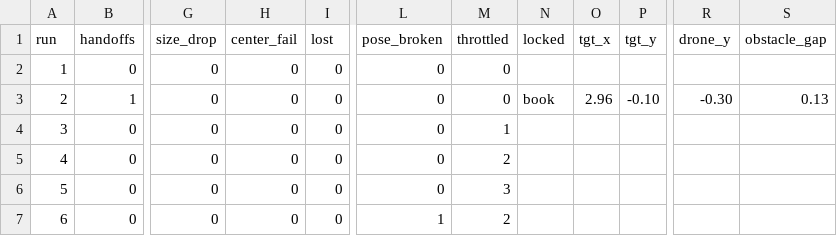
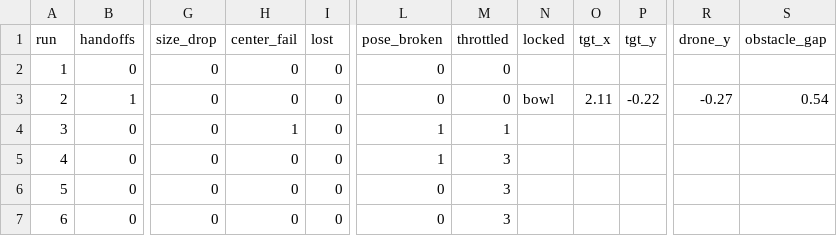
Before and after one commit to tahaaoztrkk/DRONIONS, a CSV file: logs/full_flight.csv, drawn as a sheet; only a part is shown, gaps mark what is left out; the diff names each change by its address in the sheet, - before the commit and + after, or states it on an @@ line.

```diff
--- a/logs/full_flight.csv
+++ b/logs/full_flight.csv
-N3 (locked): book
+N3 (locked): bowl
-O3 (tgt_x): 2.96
+O3 (tgt_x): 2.11
-P3 (tgt_y): -0.10
+P3 (tgt_y): -0.22
-R3 (drone_y): -0.30
+R3 (drone_y): -0.27
-S3 (obstacle_gap): 0.13
+S3 (obstacle_gap): 0.54
-H4 (center_fail): 0
+H4 (center_fail): 1
-L4:L5 (pose_broken): 0
+L4:L5 (pose_broken): 1
-M5 (throttled): 2
+M5 (throttled): 3
-L7 (pose_broken): 1
+L7 (pose_broken): 0
-M7 (throttled): 2
+M7 (throttled): 3
```
Also changed, not shown: 1 other file.
